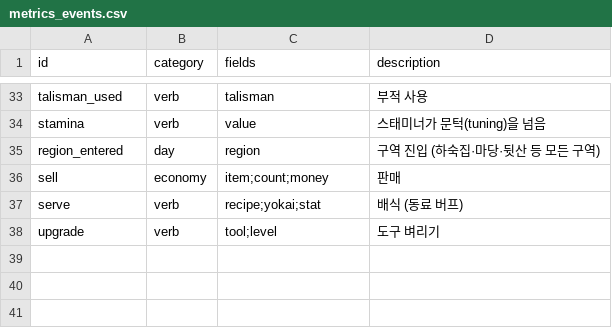
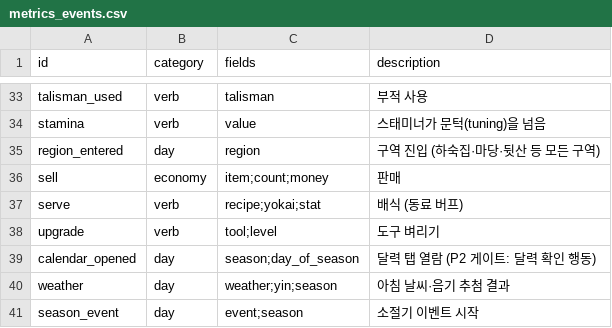
Before and after one commit to ssial86-git/yokai-boarding, a CSV file: data/csv/metrics_events.csv, drawn as a sheet; only a part is shown, gaps mark what is left out; the diff names each change by its address in the sheet, - before the commit and + after, or states it on an @@ line.

```diff
--- a/data/csv/metrics_events.csv
+++ b/data/csv/metrics_events.csv
+row 39: calendar_opened | day | season;day_of_season | 달력 탭 열람 (P2 게이트: 달력 확인 행동)
+row 40: weather | day | weather;yin;season | 아침 날씨·음기 추첨 결과
+row 41: season_event | day | event;season | 소절기 이벤트 시작
```
Also changed, not shown: data/csv/guest_species.csv, data/csv/materials.csv, 33 other files.
